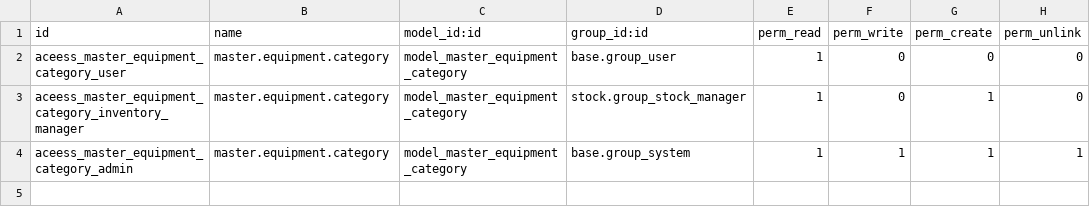
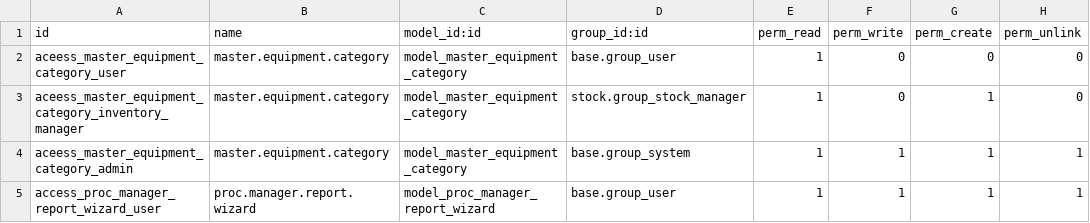
Before and after one commit to Trishan0/odoo-practice-addons, a CSV file: master-equipments/security/ir.model.access.csv, drawn as a sheet; the diff names each change by its address in the sheet, - before the commit and + after, or states it on an @@ line.

Commit message:
[ADD] Procurement Manager Report Wizard
- Introduced wizard to filter purchase orders by assigned procurement manager.
- Added corresponding model, views, and access rules.
- Updated module imports and manifest to include the new wizard.

```diff
--- a/master-equipments/security/ir.model.access.csv
+++ b/master-equipments/security/ir.model.access.csv
+row 5: access_proc_manager_report_wizard_user | proc.manager.report.wizard | model_proc_manager_report_wizard | base.group_user | 1 | 1 | 1 | 1
```
Also changed, not shown: 5 other files.
